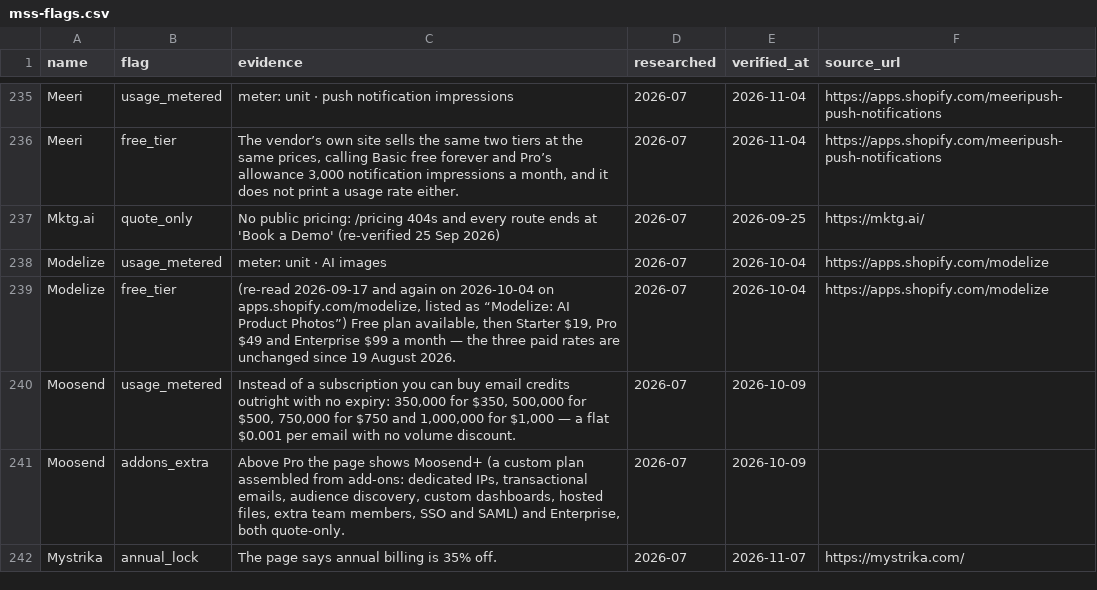
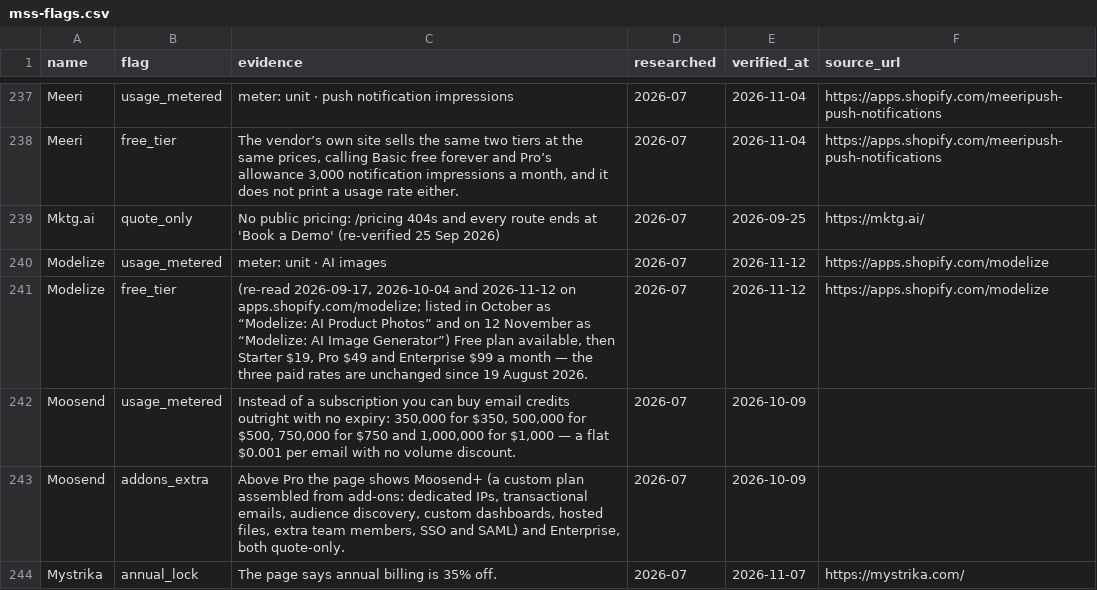
Before and after one commit to NewBegin-gif/marketingandsalessoftware, a CSV file: data/mss-flags.csv, drawn as a sheet; only a part is shown, gaps mark what is left out; the diff covers the shown part only.

```diff
--- a/data/mss-flags.csv
+++ b/data/mss-flags.csv
@@ -237,4 +239,4 @@ Meeri,free_tier,"The vendor’s own site sells the same two tiers at the same pr
 Mktg.ai,quote_only,No public pricing: /pricing 404s and every route ends at 'Book a Demo' (re-verified 25 Sep 2026),2026-07,2026-09-25,https://mktg.ai/
-Modelize,usage_metered,meter: unit · AI images,2026-07,2026-10-04,https://apps.shopify.com/modelize
-Modelize,free_tier,"(re-read 2026-09-17 and again on 2026-10-04 on apps.shopify.com/modelize, listed as “Modelize: AI Product Photos”) Free plan available, then Starter $19, Pro $49 and Enterprise $99 a month — the three paid rates are unchanged since 19 August 2026.",2026-07,2026-10-04,https://apps.shopify.com/modelize
+Modelize,usage_metered,meter: unit · AI images,2026-07,2026-11-12,https://apps.shopify.com/modelize
+Modelize,free_tier,"(re-read 2026-09-17, 2026-10-04 and 2026-11-12 on apps.shopify.com/modelize; listed in October as “Modelize: AI Product Photos” and on 12 November as “Modelize: AI Image Generator”) Free plan available, then Starter $19, Pro $49 and Enterprise $99 a month — the three paid rates are unchanged since 19 August 2026.",2026-07,2026-11-12,https://apps.shopify.com/modelize
 Moosend,usage_metered,"Instead of a subscription you can buy email credits outright with no expiry: 350,000 for $350, 500,000 for $500, 750,000 for $750 and 1,000,000 for $1,000 — a flat $0.001 per email with no volume discount.",2026-07,2026-10-09,
```
Also changed, not shown: 3 added rows and 10 edited cells elsewhere in this file, data/mss-tools.csv, 22 other files.
